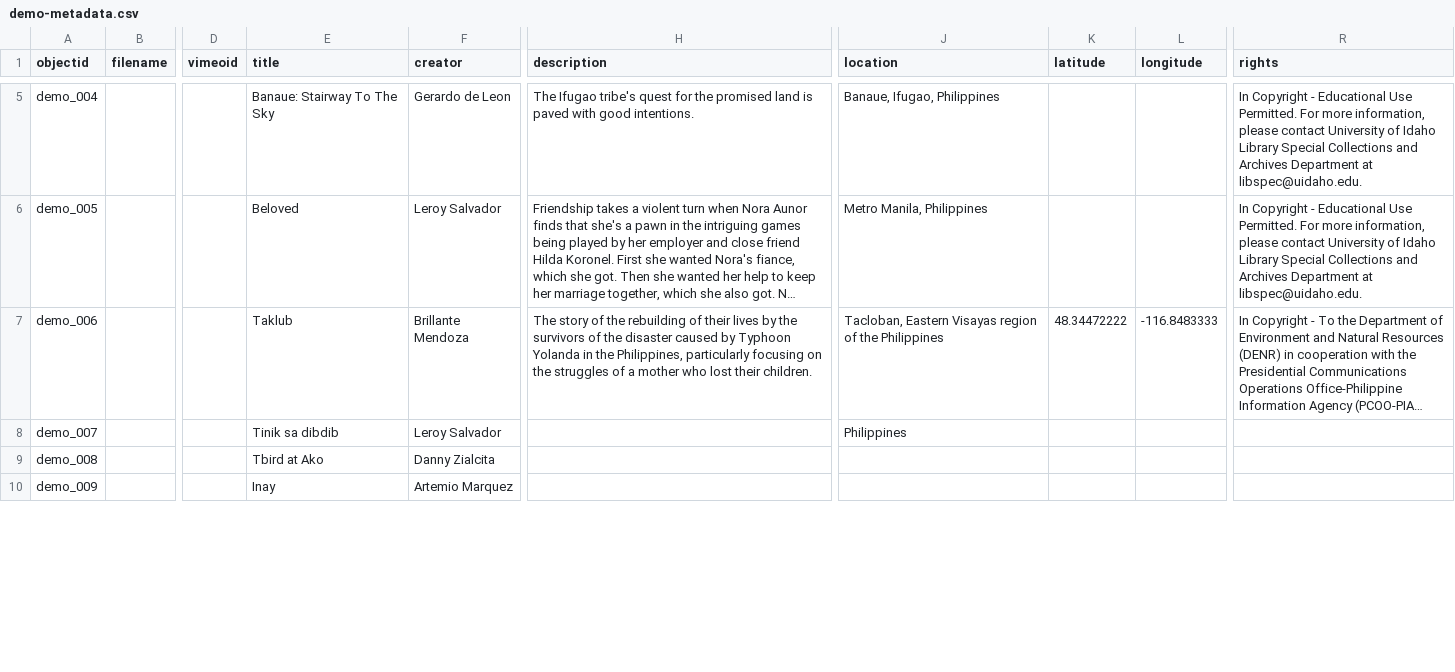
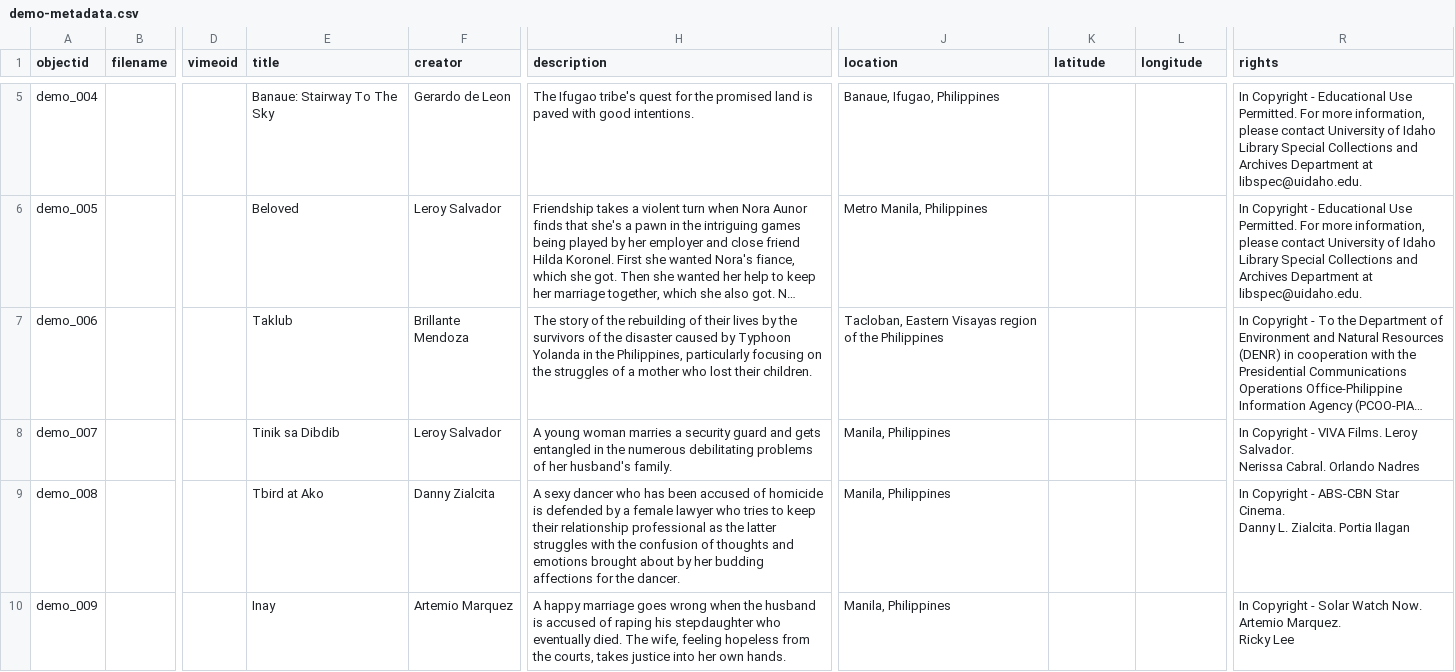
Before and after one commit to cyvjk26/nora-aunor, a CSV file: _data/demo-metadata.csv, drawn as a sheet; only a part is shown, gaps mark what is left out; long unchanged cells end in …; ↵ is a line break in a cell; the diff covers the shown part only; the diff names each change by its address in the sheet, - before the commit and + after, or states it on an @@ line.

Commit message:
Add files via upload

```diff
--- a/_data/demo-metadata.csv
+++ b/_data/demo-metadata.csv
-K7 (latitude): 48.34472222
+K7 (latitude): (empty)
-L7 (longitude): -116.8483333
+L7 (longitude): (empty)
-E8 (title): Tinik sa dibdib
+E8 (title): Tinik sa Dibdib
-H8 (description): (empty)
+H8 (description): A young woman marries a security guard and gets entangled in the numerous debilitating problems of her husband's family.
-J8 (location): Philippines
+J8 (location): Manila, Philippines
-R8 (rights): (empty)
+R8 (rights): In Copyright - VIVA Films. Leroy Salvador. ↵ Nerissa Cabral. Orlando Nadres
-H9 (description): (empty)
+H9 (description): A sexy dancer who has been accused of homicide is defended by a female lawyer who tries to keep their relationship professional as the latter struggles with the confusion of thoughts and emotions brought about by her budding affections for the dancer.
-J9:J10 (location): (empty)
+J9:J10 (location): Manila, Philippines
-R9 (rights): (empty)
+R9 (rights): In Copyright - ABS-CBN Star Cinema. ↵ Danny L. Zialcita. Portia Ilagan
-H10 (description): (empty)
+H10 (description): A happy marriage goes wrong when the husband is accused of raping his stepdaughter who eventually died. The wife, feeling hopeless from the courts, takes justice into her own hands.
-R10 (rights): (empty)
+R10 (rights): In Copyright - Solar Watch Now. Artemio Marquez. ↵ Ricky Lee
```
Also changed, not shown: 55 edited cells elsewhere in this file.
